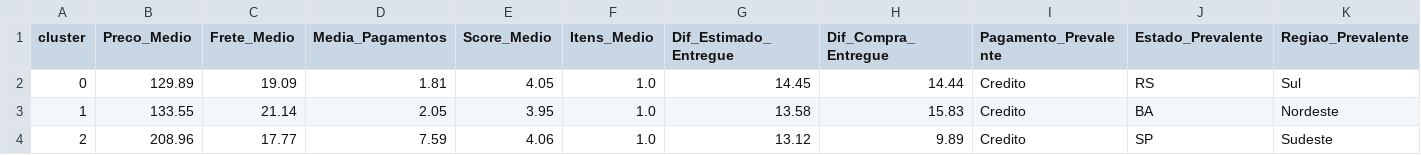
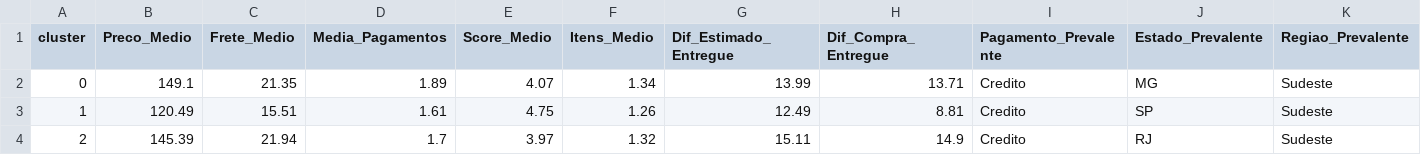
Before and after one commit to Herikc2/Brazilian-E-Commerce-Olist, a CSV file: docs/analise_clusters.csv, drawn as a sheet; only a part is shown; the diff covers the shown part only.

```diff
--- a/docs/analise_clusters.csv
+++ b/docs/analise_clusters.csv
@@ -1,4 +1,4 @@
 cluster,Preco_Medio,Frete_Medio,Media_Pagamentos,Score_Medio,Itens_Medio,Dif_Estimado_Entregue,Dif_Compra_Entregue,Pagamento_Prevalente,Estado_Prevalente,Regiao_Prevalente
-0,129.89,19.09,1.81,4.05,1.0,14.45,14.44,Credito,RS,Sul
-1,133.55,21.14,2.05,3.95,1.0,13.58,15.83,Credito,BA,Nordeste
-2,208.96,17.77,7.59,4.06,1.0,13.12,9.89,Credito,SP,Sudeste
+0,149.1,21.35,1.89,4.07,1.34,13.99,13.71,Credito,MG,Sudeste
+1,120.49,15.51,1.61,4.75,1.26,12.49,8.81,Credito,SP,Sudeste
+2,145.39,21.94,1.7,3.97,1.32,15.11,14.9,Credito,RJ,Sudeste
```
Also changed, not shown: 40 edited cells elsewhere in this file, 3 other files.
